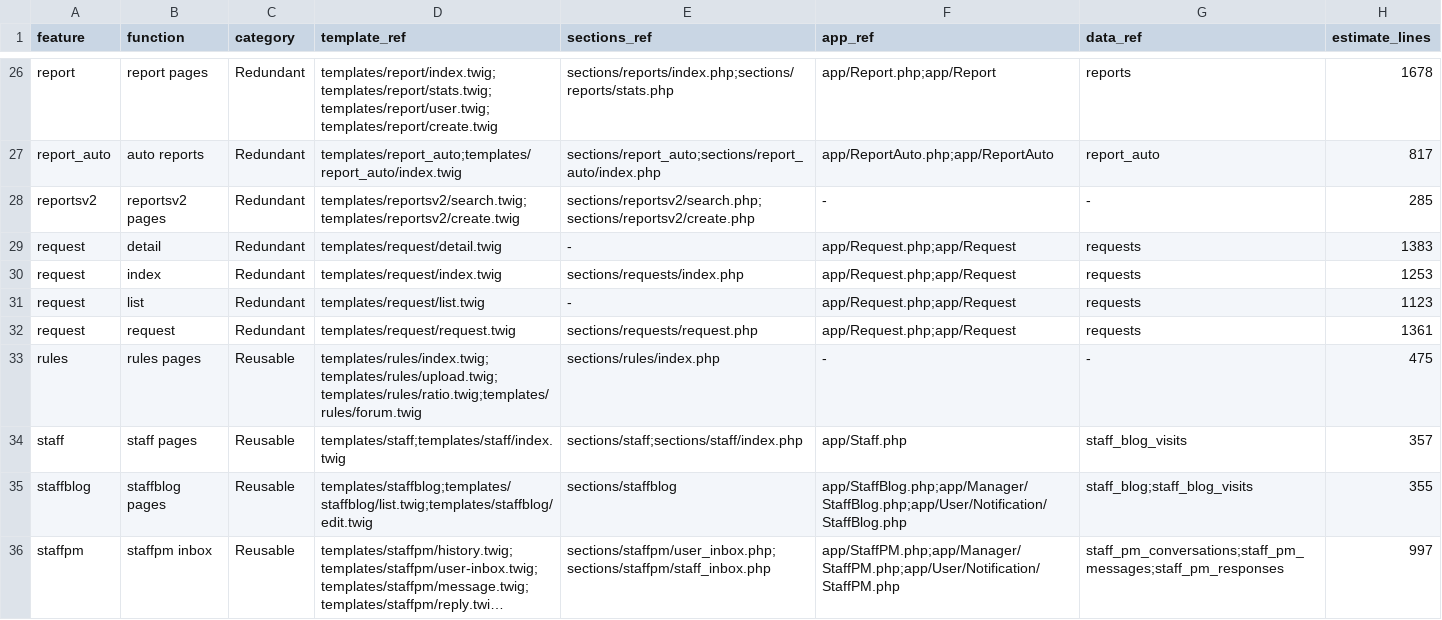
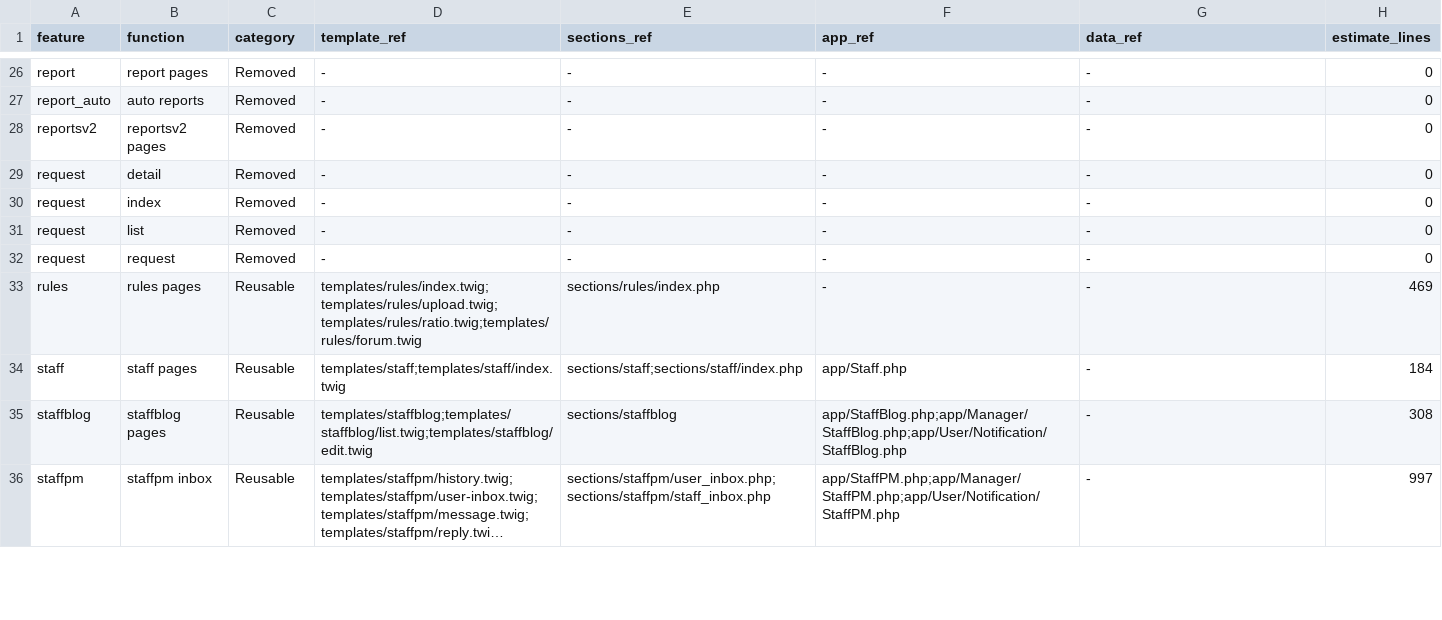
Before and after one commit to Walrus94/DotM, a CSV file: docs/refactoring_data/features_matrix.csv, drawn as a sheet; only a part is shown, gaps mark what is left out; long unchanged cells end in …; the diff covers the shown part only; the diff names each change by its address in the sheet, - before the commit and + after, or states it on an @@ line.

```diff
--- a/docs/refactoring_data/features_matrix.csv
+++ b/docs/refactoring_data/features_matrix.csv
-C26:C32 (category): Redundant
+C26:C32 (category): Removed
-D26 (template_ref): templates/report/index.twig;templates/report/stats.twig;templates/report/user.twig;templates/report/create.twig
+D26 (template_ref): -
-E26 (sections_ref): sections/reports/index.php;sections/reports/stats.php
+E26 (sections_ref): -
-F26 (app_ref): app/Report.php;app/Report
+F26 (app_ref): -
-G26 (data_ref): reports
+G26 (data_ref): -
-H26 (estimate_lines): 1678
+H26 (estimate_lines): 0
-D27 (template_ref): templates/report_auto;templates/report_auto/index.twig
+D27 (template_ref): -
-E27 (sections_ref): sections/report_auto;sections/report_auto/index.php
+E27 (sections_ref): -
-F27 (app_ref): app/ReportAuto.php;app/ReportAuto
+F27 (app_ref): -
-G27 (data_ref): report_auto
+G27 (data_ref): -
-H27 (estimate_lines): 817
+H27 (estimate_lines): 0
-D28 (template_ref): templates/reportsv2/search.twig;templates/reportsv2/create.twig
+D28 (template_ref): -
-E28 (sections_ref): sections/reportsv2/search.php;sections/reportsv2/create.php
+E28 (sections_ref): -
-H28 (estimate_lines): 285
+H28 (estimate_lines): 0
-D29 (template_ref): templates/request/detail.twig
+D29 (template_ref): -
-F29:F32 (app_ref): app/Request.php;app/Request
+F29:F32 (app_ref): -
-G29:G32 (data_ref): requests
+G29:G32 (data_ref): -
-H29 (estimate_lines): 1383
+H29 (estimate_lines): 0
-D30 (template_ref): templates/request/index.twig
+D30 (template_ref): -
-E30 (sections_ref): sections/requests/index.php
+E30 (sections_ref): -
-H30 (estimate_lines): 1253
+H30 (estimate_lines): 0
-D31 (template_ref): templates/request/list.twig
+D31 (template_ref): -
-H31 (estimate_lines): 1123
+H31 (estimate_lines): 0
-D32 (template_ref): templates/request/request.twig
+D32 (template_ref): -
-E32 (sections_ref): sections/requests/request.php
+E32 (sections_ref): -
-H32 (estimate_lines): 1361
+H32 (estimate_lines): 0
-H33 (estimate_lines): 475
+H33 (estimate_lines): 469
-G34 (data_ref): staff_blog_visits
+G34 (data_ref): -
-H34 (estimate_lines): 357
+H34 (estimate_lines): 184
-G35 (data_ref): staff_blog;staff_blog_visits
+G35 (data_ref): -
-H35 (estimate_lines): 355
+H35 (estimate_lines): 308
-G36 (data_ref): staff_pm_conversations;staff_pm_messages;staff_pm_responses
+G36 (data_ref): -
```
Also changed, not shown: 95 edited cells elsewhere in this file.
